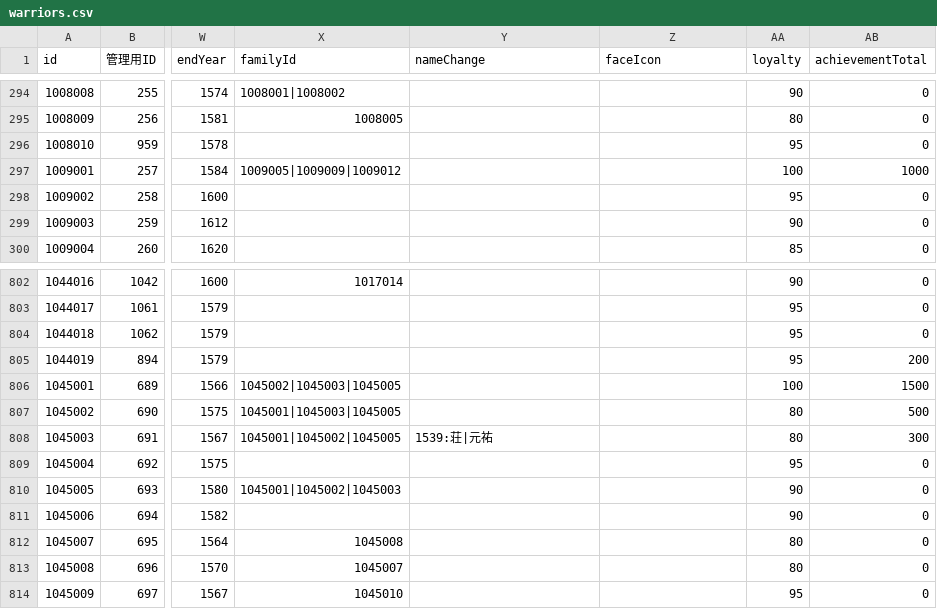
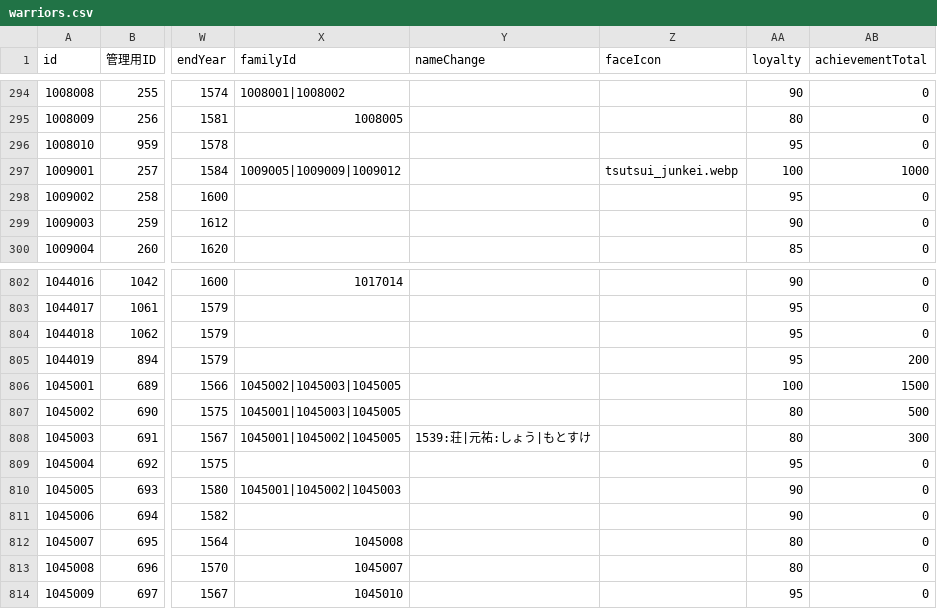
Before and after one commit to actrsys/sengoku-hadou, a CSV file: data/scenarios/1560_okehazama/warriors.csv, drawn as a sheet; only a part is shown, gaps mark what is left out; the diff names each change by its address in the sheet, - before the commit and + after, or states it on an @@ line.

Commit message:
Add files via upload

```diff
--- a/data/scenarios/1560_okehazama/warriors.csv
+++ b/data/scenarios/1560_okehazama/warriors.csv
-Z297 (faceIcon): (empty)
+Z297 (faceIcon): tsutsui_junkei.webp
-Y808 (nameChange): 1539:荘|元祐
+Y808 (nameChange): 1539:荘|元祐:しょう|もとすけ
```
